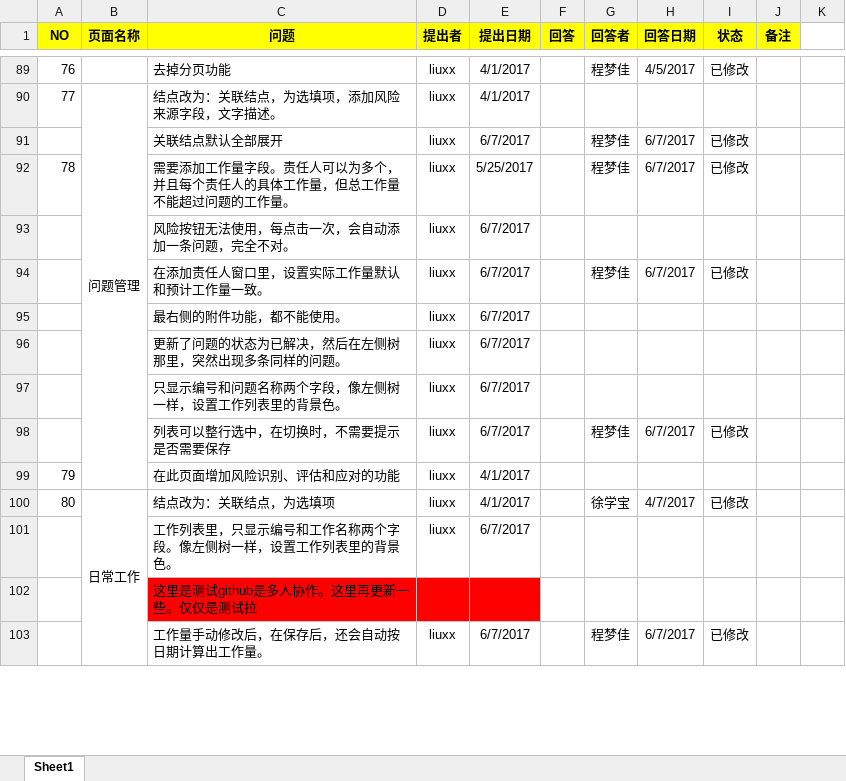
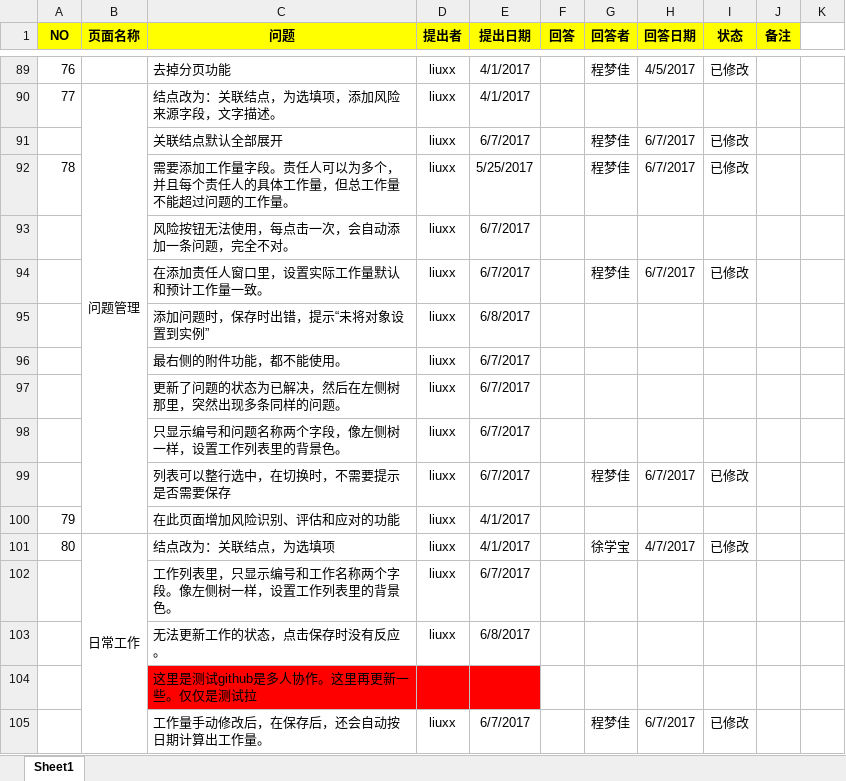
Before and after one commit to xuxb2008/ProjectManage, an Excel workbook: ProjectManagement/文档/问题点一览.xlsx, sheet Sheet1, drawn as a sheet; only a part is shown, gaps mark what is left out; values as stored, in another font and other column widths than the file's, no borders; conditional formats not drawn; the diff names each change by its address in the sheet, - before the commit and + after, or states it on an @@ line.

Commit message:
添加问题列表

```diff
--- a/ProjectManagement/文档/问题点一览.xlsx (sheet Sheet1)
+++ b/ProjectManagement/文档/问题点一览.xlsx (sheet Sheet1)
+row 95:  |  | 添加问题时，保存时出错，提示“未将对象设置到实例” | liuxx | 6/8/2017
+row 103:  |  | 无法更新工作的状态，点击保存时没有反应。 | liuxx | 6/8/2017
```
